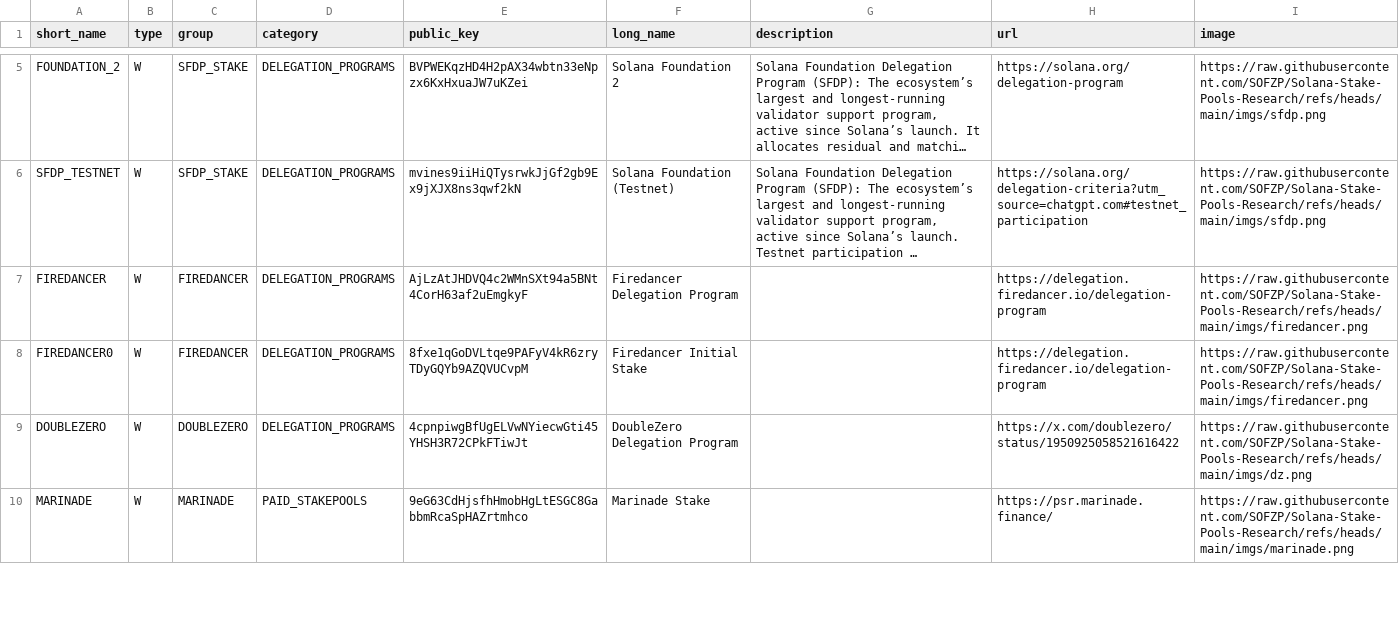
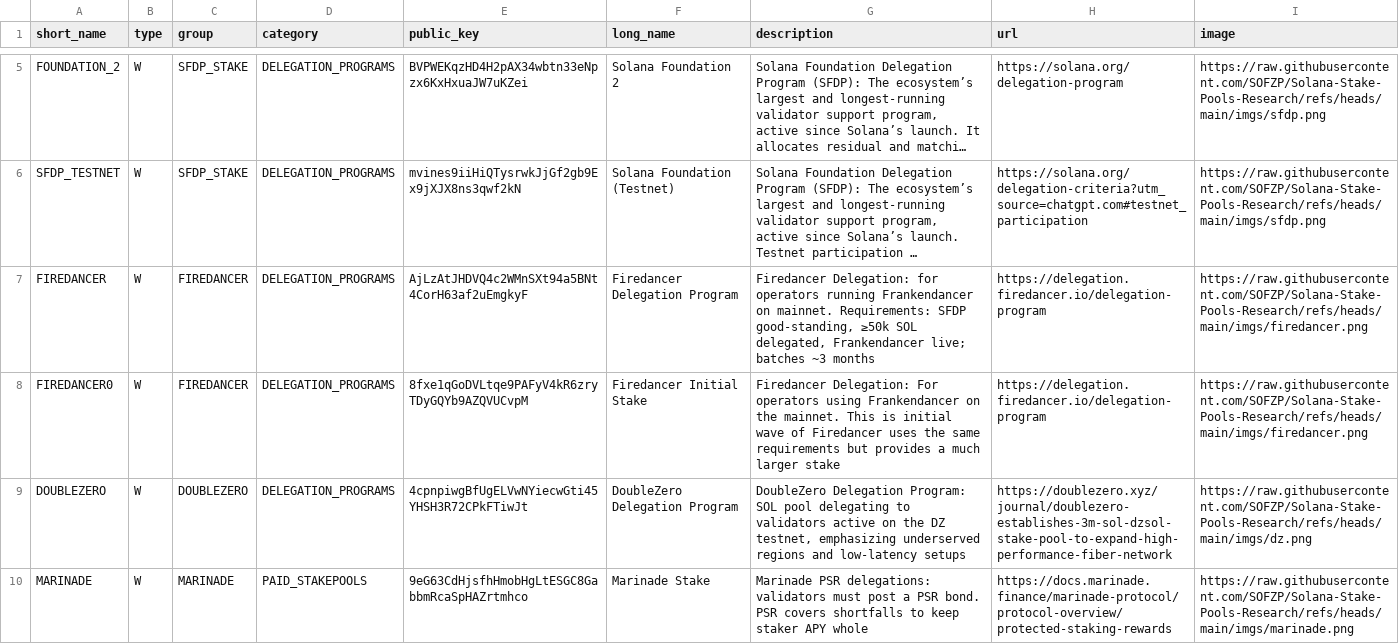
Before and after one commit to SOFZP/Solana-Stake-Pools-Research, a CSV file: stakepools_list.csv, drawn as a sheet; only a part is shown, gaps mark what is left out; long unchanged cells end in …; the diff covers the shown part only; the diff names each change by its address in the sheet, - before the commit and + after, or states it on an @@ line.

Commit message:
Update stakepools_list.csv

```diff
--- a/stakepools_list.csv
+++ b/stakepools_list.csv
-G7 (description): (empty)
+G7 (description): Firedancer Delegation: for operators running Frankendancer on mainnet. Requirements: SFDP good-standing, ≥50k SOL delegated, Frankendancer live; batches ~3 months
-G8 (description): (empty)
+G8 (description): Firedancer Delegation: For operators using Frankendancer on the mainnet. This is initial wave of Firedancer uses the same requirements but provides a much larger stake
-G9 (description): (empty)
+G9 (description): DoubleZero Delegation Program: SOL pool delegating to validators active on the DZ testnet, emphasizing underserved regions and low-latency setups
-H9 (url): https://x.com/doublezero/status/1950925058521616422
+H9 (url): https://doublezero.xyz/journal/doublezero-establishes-3m-sol-dzsol-stake-pool-to-expand-high-performance-fiber-network
-G10 (description): (empty)
+G10 (description): Marinade PSR delegations: validators must post a PSR bond. PSR covers shortfalls to keep staker APY whole
-H10 (url): https://psr.marinade.finance/
+H10 (url): https://docs.marinade.finance/marinade-protocol/protocol-overview/protected-staking-rewards
```
Also changed, not shown: 8 edited cells elsewhere in this file.
